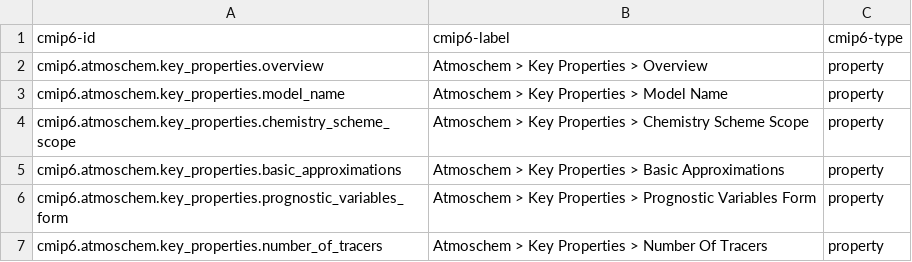
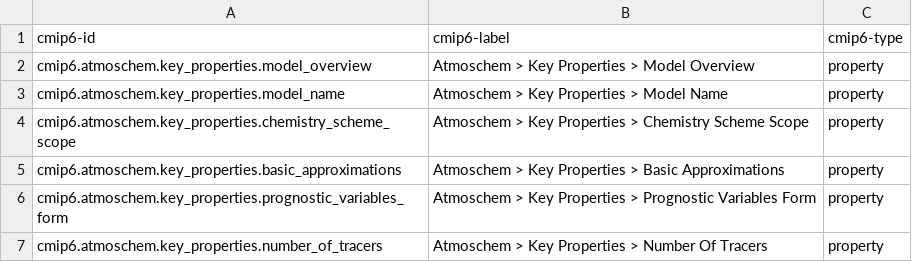
Before and after one commit to ES-DOC/cmip6-specializations-atmoschem, a CSV file: _atmoschem-ids-level-3.csv, drawn as a sheet; only a part is shown.

```diff
--- a/_atmoschem-ids-level-3.csv
+++ b/_atmoschem-ids-level-3.csv
@@ -1,3 +1,3 @@
 cmip6-id, cmip6-label, cmip6-type
-cmip6.atmoschem.key_properties.overview, Atmoschem > Key Properties > Overview, property
+cmip6.atmoschem.key_properties.model_overview, Atmoschem > Key Properties > Model Overview, property
 cmip6.atmoschem.key_properties.model_name, Atmoschem > Key Properties > Model Name, property
```
Also changed, not shown: 4 other files.
